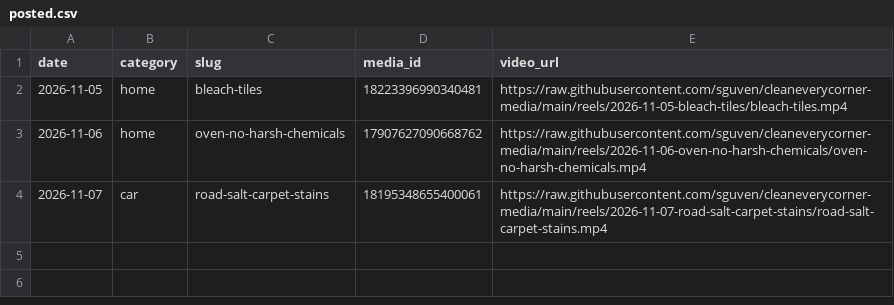
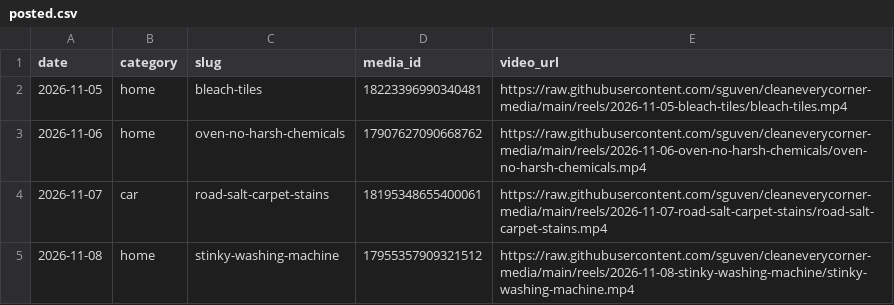
Before and after one commit to sguven/cleaneverycorner-media, a CSV file: content/posted.csv, drawn as a sheet; the diff names each change by its address in the sheet, - before the commit and + after, or states it on an @@ line.

```diff
--- a/content/posted.csv
+++ b/content/posted.csv
+row 5: 2026-11-08 | home | stinky-washing-machine | 17955357909321512 | https://raw.githubusercontent.com/sguven/cleaneverycorner-media/main/reels/2026-11-08-stinky-washing-machine/stinky-washing-machine.mp4
```
